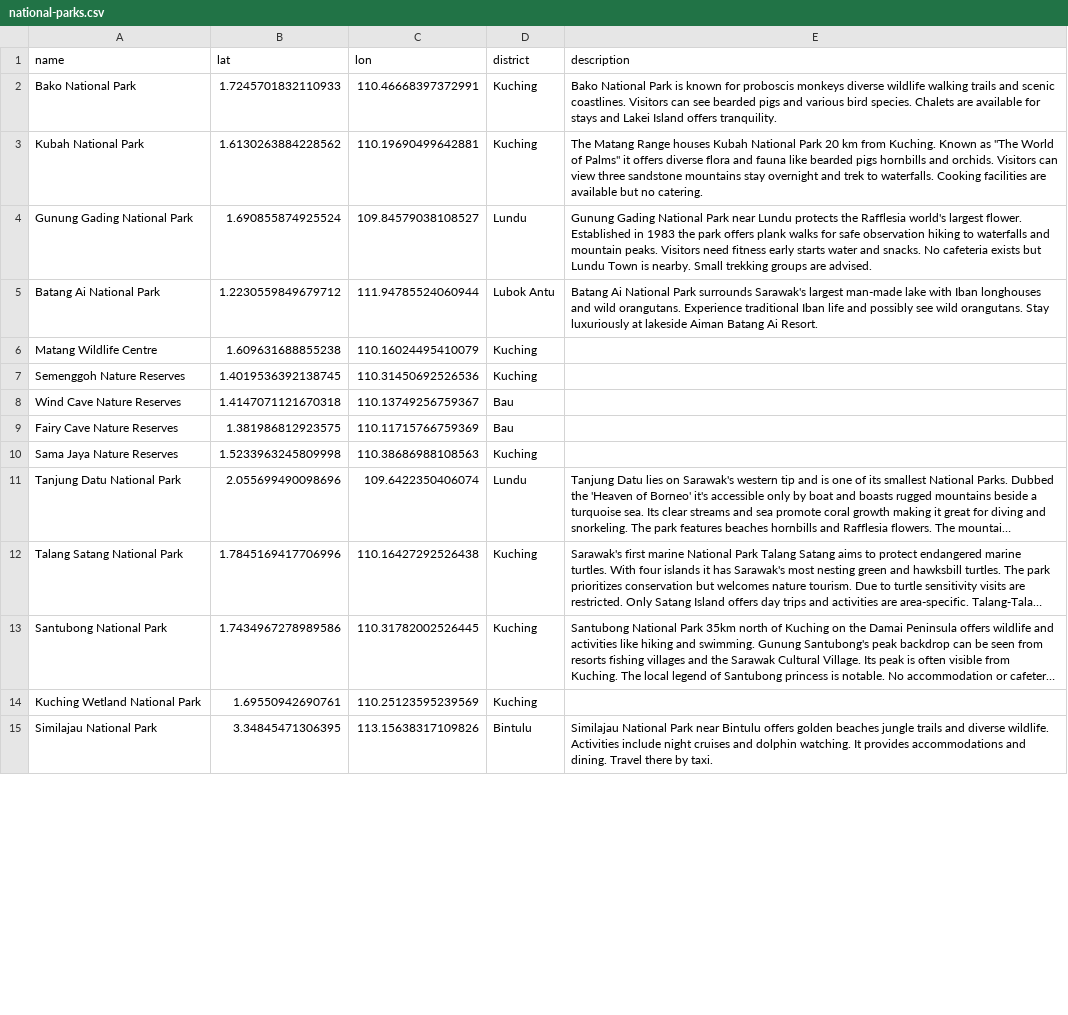
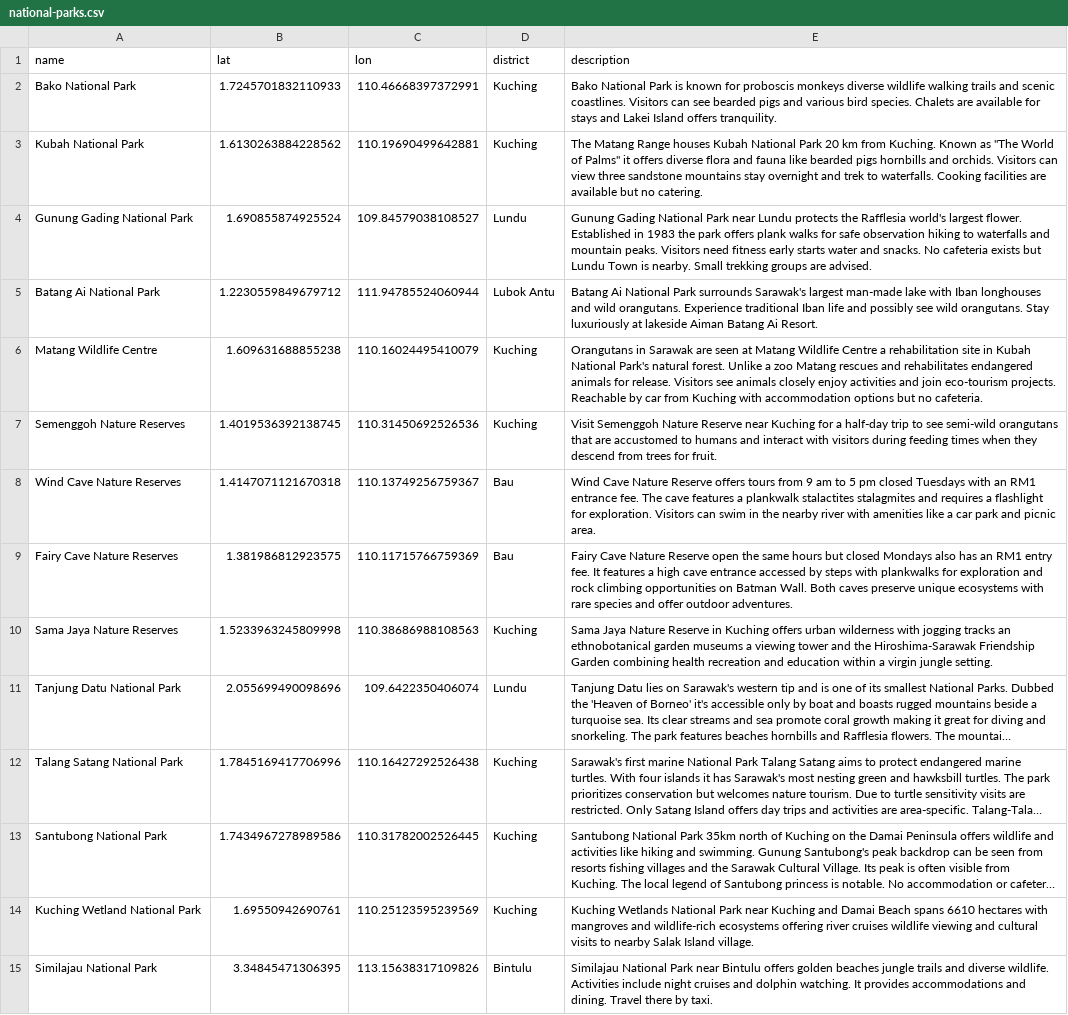
Before and after one commit to jentz2909/COS30045_Data-Visualisation, a CSV file: data/national-parks.csv, drawn as a sheet; only a part is shown; long unchanged cells end in …; the diff covers the shown part only; the diff names each change by its address in the sheet, - before the commit and + after, or states it on an @@ line.

```diff
--- a/data/national-parks.csv
+++ b/data/national-parks.csv
-E6 (description): (empty)
+E6 (description): Orangutans in Sarawak are seen at Matang Wildlife Centre a rehabilitation site in Kubah National Park's natural forest. Unlike a zoo Matang rescues and rehabilitates endangered animals for release. Visitors see animals closely enjoy activities and join eco-tourism projects. Reachable by car from Kuching with accommodation options but no cafeteria.
-E7 (description): (empty)
+E7 (description): Visit Semenggoh Nature Reserve near Kuching for a half-day trip to see semi-wild orangutans that are accustomed to humans and interact with visitors during feeding times when they descend from trees for fruit.
-E8 (description): (empty)
+E8 (description): Wind Cave Nature Reserve offers tours from 9 am to 5 pm closed Tuesdays with an RM1 entrance fee. The cave features a plankwalk stalactites stalagmites and requires a flashlight for exploration. Visitors can swim in the nearby river with amenities like a car park and picnic area.
-E9 (description): (empty)
+E9 (description): Fairy Cave Nature Reserve open the same hours but closed Mondays also has an RM1 entry fee. It features a high cave entrance accessed by steps with plankwalks for exploration and rock climbing opportunities on Batman Wall. Both caves preserve unique ecosystems with rare species and offer outdoor adventures.
-E10 (description): (empty)
+E10 (description): Sama Jaya Nature Reserve in Kuching offers urban wilderness with jogging tracks an ethnobotanical garden museums a viewing tower and the Hiroshima-Sarawak Friendship Garden combining health recreation and education within a virgin jungle setting.
-E14 (description): (empty)
+E14 (description): Kuching Wetlands National Park near Kuching and Damai Beach spans 6610 hectares with mangroves and wildlife-rich ecosystems offering river cruises wildlife viewing and cultural visits to nearby Salak Island village.
```
Also changed, not shown: 9 edited cells elsewhere in this file, data/museum-visitors.csv, data/museums.csv, 4 other files.
